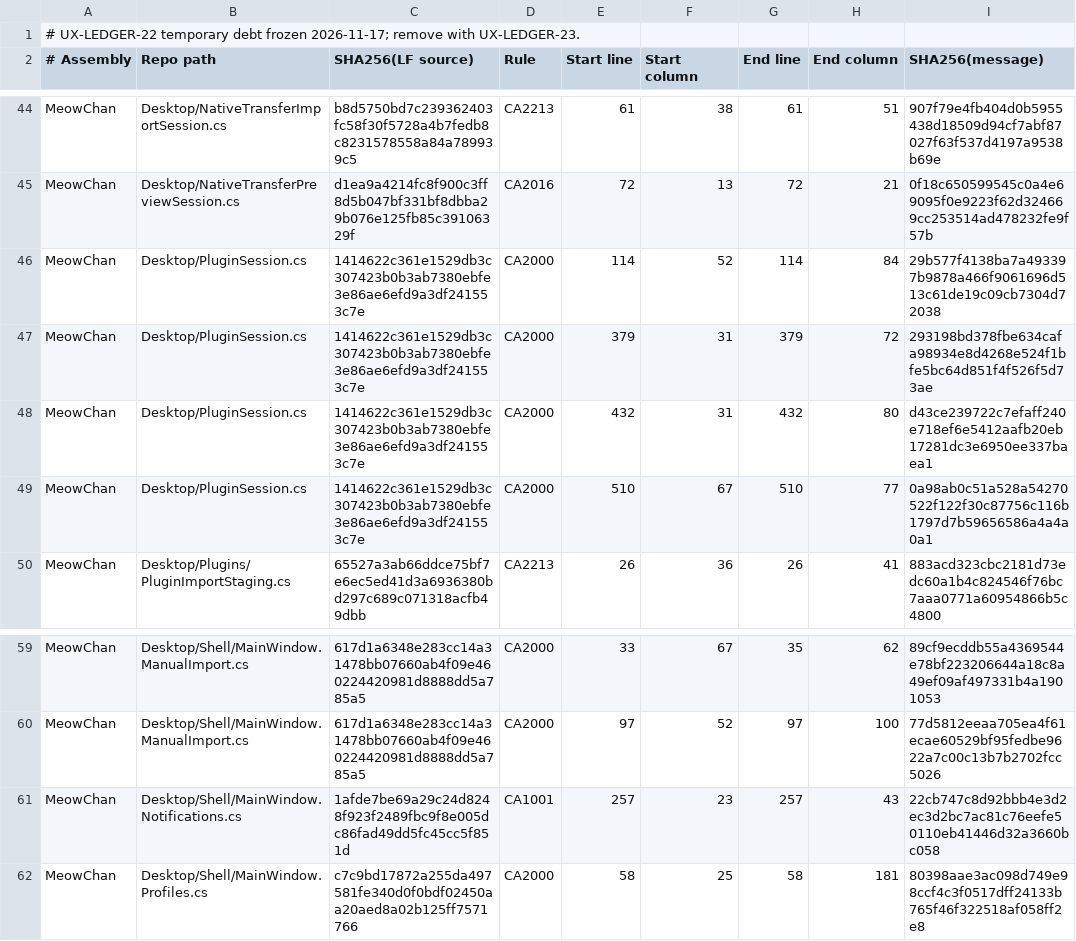
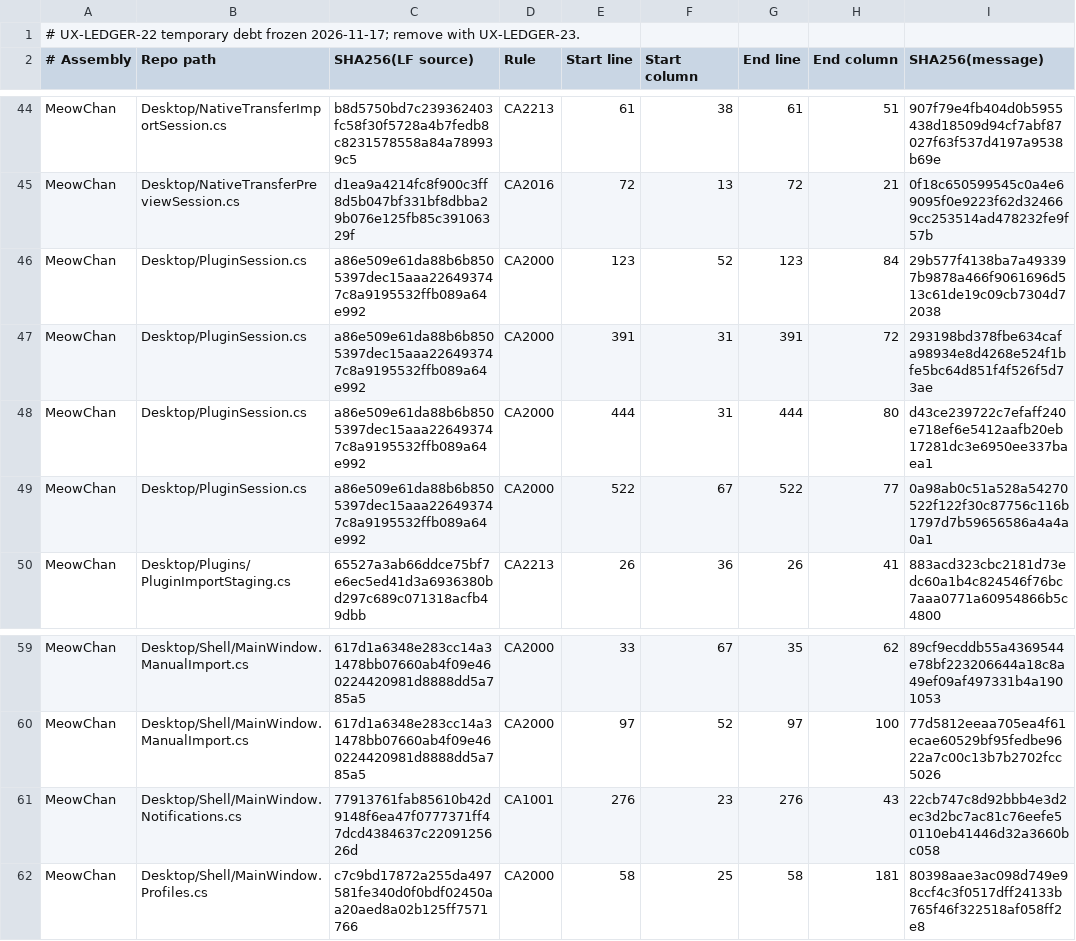
Before and after one commit to grassmann-it/MeowChan, a TSV file: build/analyzer-baseline-2026-11-17.tsv, drawn as a sheet; only a part is shown, gaps mark what is left out.

```diff
--- a/build/analyzer-baseline-2026-11-17.tsv
+++ b/build/analyzer-baseline-2026-11-17.tsv
@@ -45,6 +45,6 @@ MeowChan	Desktop/NativeTransferImportSession.cs	b8d5750bd7c239362403fc58f30f5728
 MeowChan	Desktop/NativeTransferPreviewSession.cs	d1ea9a4214fc8f900c3ff8d5b047bf331bf8dbba29b076e125fb85c39106329f	CA2016	72	13	72	21	0f18c650599545c0a4e69095f0e9223f62d324669cc253514ad478232fe9f57b
-MeowChan	Desktop/PluginSession.cs	1414622c361e1529db3c307423b0b3ab7380ebfe3e86ae6efd9a3df241553c7e	CA2000	114	52	114	84	29b577f4138ba7a493397b9878a466f9061696d513c61de19c09cb7304d72038
-MeowChan	Desktop/PluginSession.cs	1414622c361e1529db3c307423b0b3ab7380ebfe3e86ae6efd9a3df241553c7e	CA2000	379	31	379	72	293198bd378fbe634cafa98934e8d4268e524f1bfe5bc64d851f4f526f5d73ae
-MeowChan	Desktop/PluginSession.cs	1414622c361e1529db3c307423b0b3ab7380ebfe3e86ae6efd9a3df241553c7e	CA2000	432	31	432	80	d43ce239722c7efaff240e718ef6e5412aafb20eb17281dc3e6950ee337baea1
-MeowChan	Desktop/PluginSession.cs	1414622c361e1529db3c307423b0b3ab7380ebfe3e86ae6efd9a3df241553c7e	CA2000	510	67	510	77	0a98ab0c51a528a54270522f122f30c87756c116b1797d7b59656586a4a4a0a1
+MeowChan	Desktop/PluginSession.cs	a86e509e61da88b6b8505397dec15aaa226493747c8a9195532ffb089a64e992	CA2000	123	52	123	84	29b577f4138ba7a493397b9878a466f9061696d513c61de19c09cb7304d72038
+MeowChan	Desktop/PluginSession.cs	a86e509e61da88b6b8505397dec15aaa226493747c8a9195532ffb089a64e992	CA2000	391	31	391	72	293198bd378fbe634cafa98934e8d4268e524f1bfe5bc64d851f4f526f5d73ae
+MeowChan	Desktop/PluginSession.cs	a86e509e61da88b6b8505397dec15aaa226493747c8a9195532ffb089a64e992	CA2000	444	31	444	80	d43ce239722c7efaff240e718ef6e5412aafb20eb17281dc3e6950ee337baea1
+MeowChan	Desktop/PluginSession.cs	a86e509e61da88b6b8505397dec15aaa226493747c8a9195532ffb089a64e992	CA2000	522	67	522	77	0a98ab0c51a528a54270522f122f30c87756c116b1797d7b59656586a4a4a0a1
 MeowChan	Desktop/Plugins/PluginImportStaging.cs	65527a3ab66ddce75bf7e6ec5ed41d3a6936380bd297c689c071318acfb49dbb	CA2213	26	36	26	41	883acd323cbc2181d73edc60a1b4c824546f76bc7aaa0771a60954866b5c4800
@@ -60,3 +60,3 @@ MeowChan	Desktop/Shell/MainWindow.ManualImport.cs	617d1a6348e283cc14a31478bb0766
 MeowChan	Desktop/Shell/MainWindow.ManualImport.cs	617d1a6348e283cc14a31478bb07660ab4f09e460224420981d8888dd5a785a5	CA2000	97	52	97	100	77d5812eeaa705ea4f61ecae60529bf95fedbe9622a7c00c13b7b2702fcc5026
-MeowChan	Desktop/Shell/MainWindow.Notifications.cs	1afde7be69a29c24d8248f923f2489fbc9f8e005dc86fad49dd5fc45cc5f851d	CA1001	257	23	257	43	22cb747c8d92bbb4e3d2ec3d2bc7ac81c76eefe50110eb41446d32a3660bc058
+MeowChan	Desktop/Shell/MainWindow.Notifications.cs	77913761fab85610b42d9148f6ea47f0777371ff47dcd4384637c2209125626d	CA1001	276	23	276	43	22cb747c8d92bbb4e3d2ec3d2bc7ac81c76eefe50110eb41446d32a3660bc058
 MeowChan	Desktop/Shell/MainWindow.Profiles.cs	c7c9bd17872a255da497581fe340d0f0bdf02450aa20aed8a02b125ff7571766	CA2000	58	25	58	181	80398aae3ac098d749e98ccf4c3f0517dff24133b765f46f322518af058ff2e8
```
Also changed, not shown: 51 other files.
